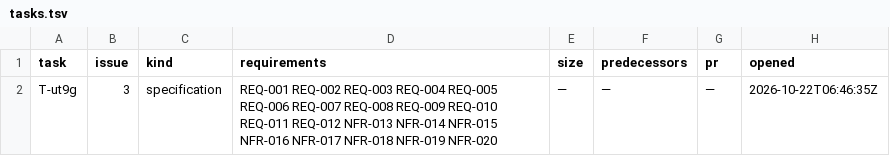
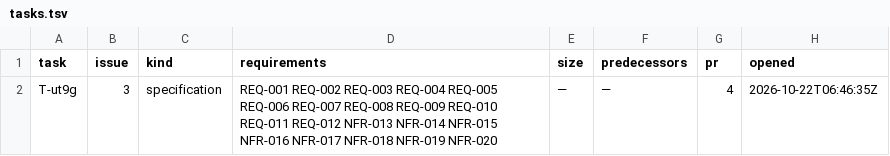
Before and after one commit to pharzam/layup-uat-m2e, a TSV file: tasks.tsv, drawn as a sheet.

```diff
--- a/tasks.tsv
+++ b/tasks.tsv
@@ -1,2 +1,2 @@
 task	issue	kind	requirements	size	predecessors	pr	opened
-T-ut9g	3	specification	REQ-001 REQ-002 REQ-003 REQ-004 REQ-005 REQ-006 REQ-007 REQ-008 REQ-009 REQ-010 REQ-011 REQ-012 NFR-013 NFR-014 NFR-015 NFR-016 NFR-017 NFR-018 NFR-019 NFR-020	—	—	—	2026-10-22T06:46:35Z
+T-ut9g	3	specification	REQ-001 REQ-002 REQ-003 REQ-004 REQ-005 REQ-006 REQ-007 REQ-008 REQ-009 REQ-010 REQ-011 REQ-012 NFR-013 NFR-014 NFR-015 NFR-016 NFR-017 NFR-018 NFR-019 NFR-020	—	—	4	2026-10-22T06:46:35Z
```
